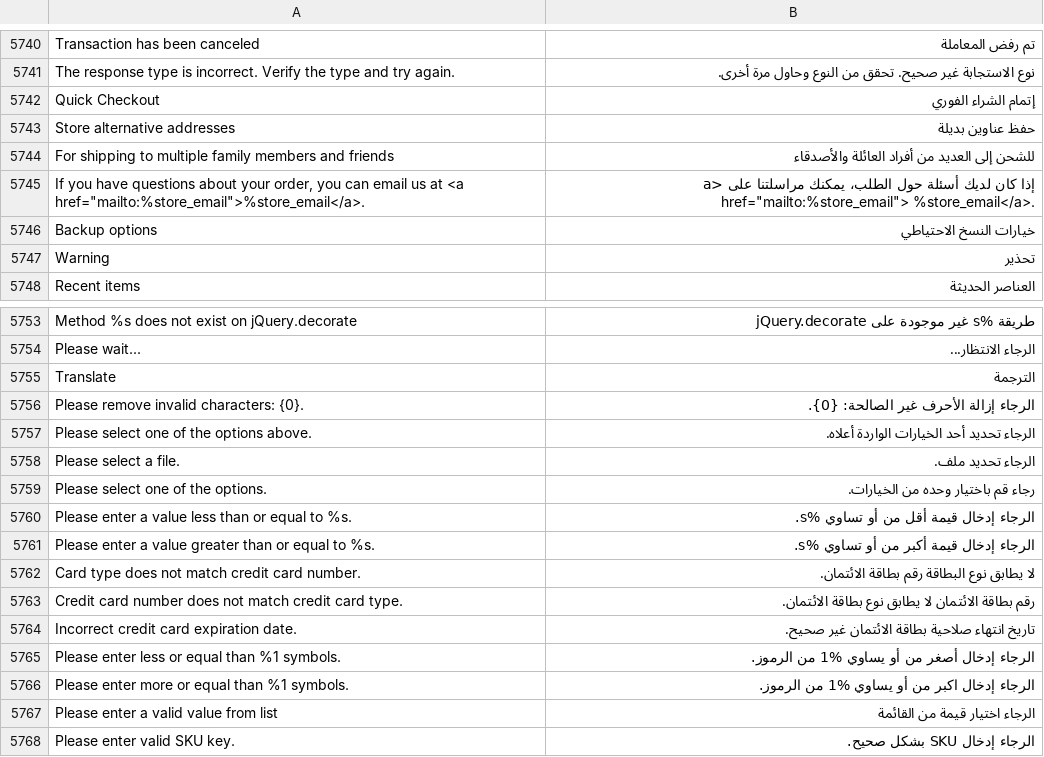
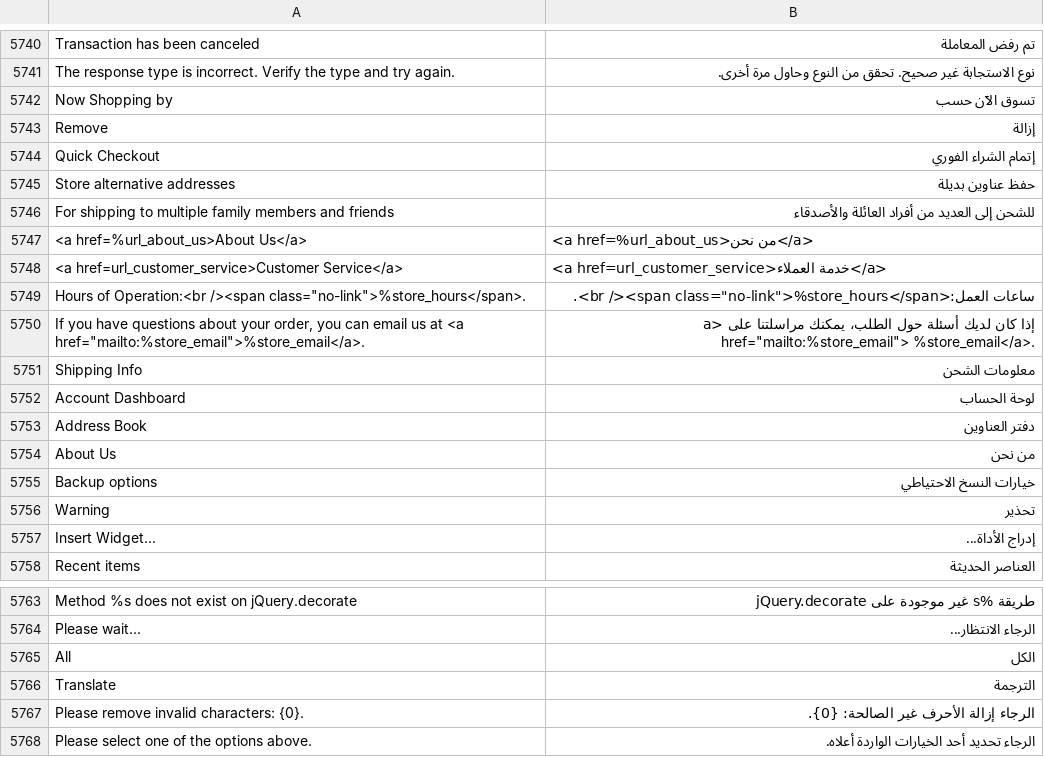
Before and after one commit to magento-l10n/language-ar_SA, a CSV file: ar_SA.csv, drawn as a sheet; only a part is shown, gaps mark what is left out; the shorter side is filled out with more unchanged rows; the diff names each change by its address in the sheet, - before the commit and + after, or states it on an @@ line.

Commit message:
Updating translations from Crowdin.

```diff
--- a/ar_SA.csv
+++ b/ar_SA.csv
+row 5742: Now Shopping by | تسوق الآن حسب
+row 5743: Remove | إزالة
+row 5747: <a href=%url_about_us>About Us</a> | <a href=%url_about_us>من نحن</a>
+row 5748: <a href=url_customer_service>Customer Service</a> | <a href=url_customer_service>خدمة العملاء</a>
+row 5749: Hours of Operation:<br /><span class="no-link">%store_hours</span>. | ساعات العمل:<br /><span class="no-link">%store_hours</span>.
+row 5751: Shipping Info | معلومات الشحن
+row 5752: Account Dashboard | لوحة الحساب
+row 5753: Address Book | دفتر العناوين
+row 5754: About Us | من نحن
+row 5757: Insert Widget... | إدراج الأداة...
+row 5765: All | الكل
```
Also changed, not shown: 1 other file.
